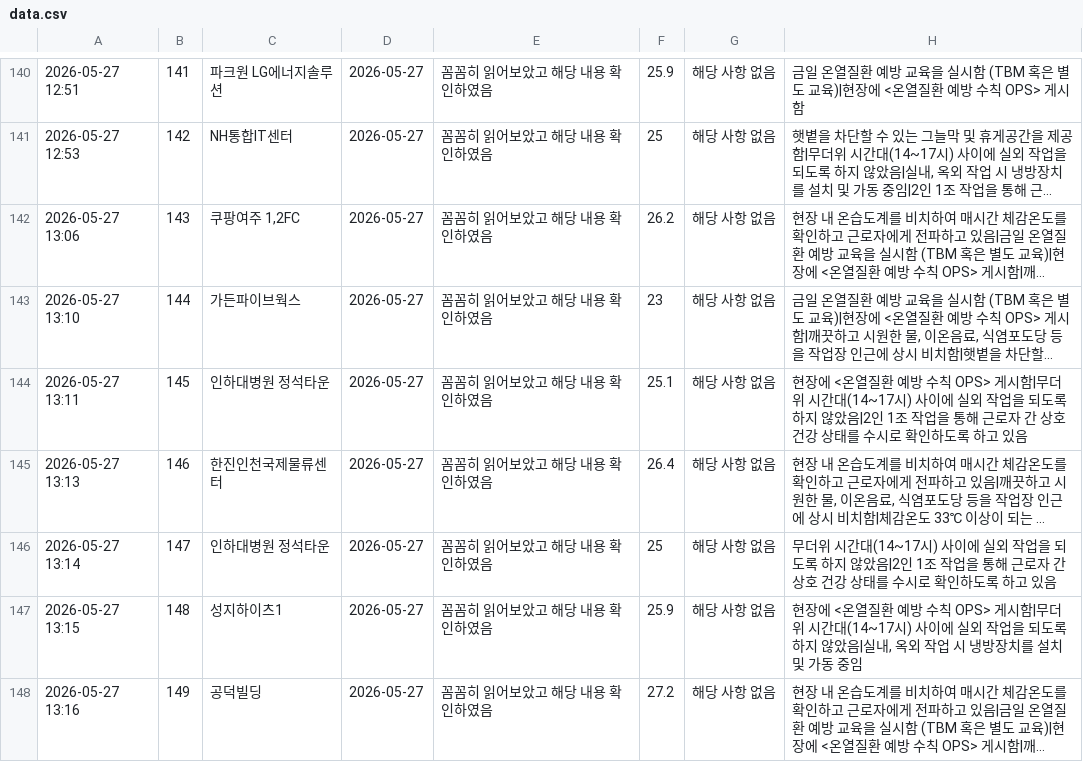
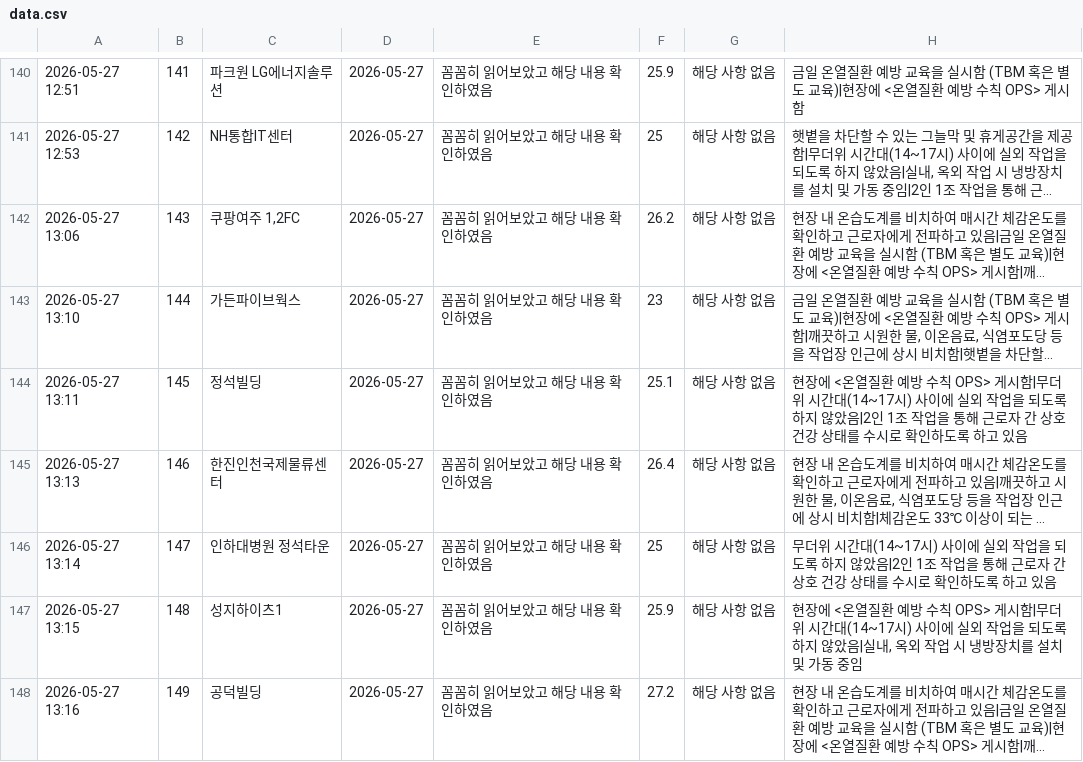
Before and after one commit to bs-health/bs, a CSV file: data.csv, drawn as a sheet; only a part is shown, gaps mark what is left out; long unchanged cells end in …; the diff names each change by its address in the sheet, - before the commit and + after, or states it on an @@ line.

Commit message:
Add files via upload

```diff
--- a/data.csv
+++ b/data.csv
-C144: 인하대병원 정석타운
+C144: 정석빌딩
```
